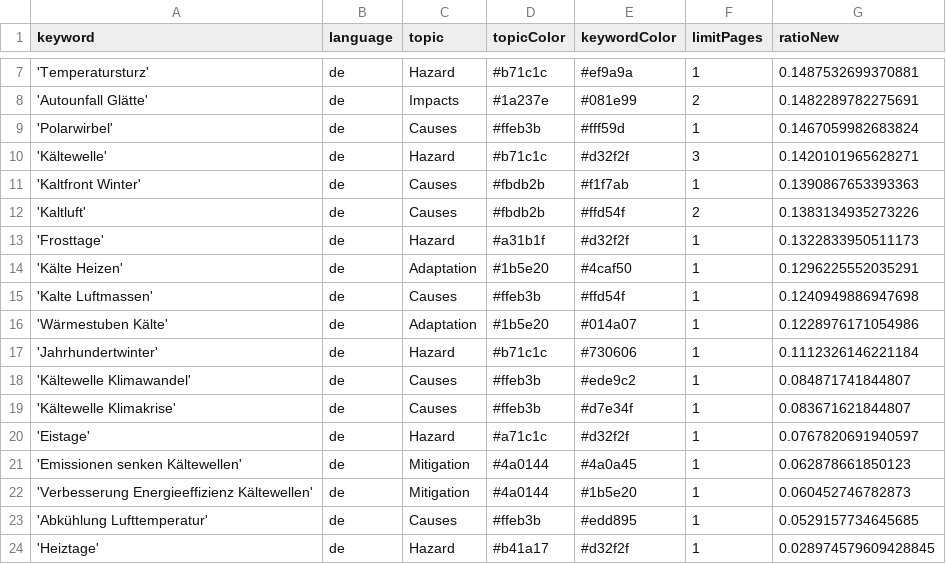
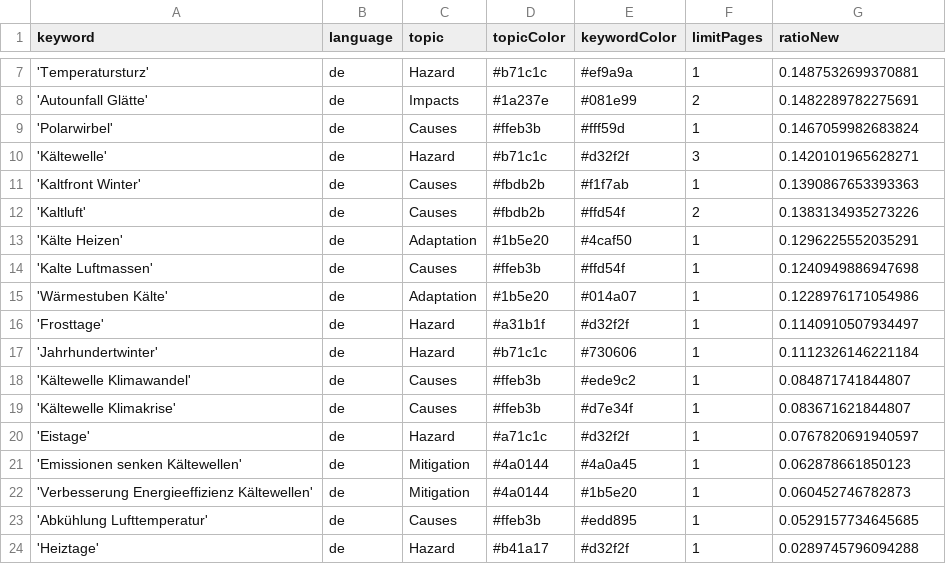
Before and after one commit to annajungfleischnews/coldIsComing, a CSV file: keywords.csv, drawn as a sheet; only a part is shown, gaps mark what is left out.

Commit message:
Commit from GitHub Actions (harvest:0.0)

```diff
--- a/keywords.csv
+++ b/keywords.csv
@@ -12,3 +12,2 @@ keyword,language,topic,topicColor,keywordColor,limitPages,ratioNew
 'Kaltluft',de,Causes,#fbdb2b,#ffd54f,2,0.1383134935273226
-'Frosttage',de,Hazard,#a31b1f,#d32f2f,1,0.1322833950511173
 'Kälte Heizen',de,Adaptation,#1b5e20,#4caf50,1,0.1296225552035291
@@ -16,2 +15,3 @@ keyword,language,topic,topicColor,keywordColor,limitPages,ratioNew
 'Wärmestuben Kälte',de,Adaptation,#1b5e20,#014a07,1,0.1228976171054986
+'Frosttage',de,Hazard,#a31b1f,#d32f2f,1,0.1140910507934497
 'Jahrhundertwinter',de,Hazard,#b71c1c,#730606,1,0.1112326146221184
@@ -23,2 +23,2 @@ keyword,language,topic,topicColor,keywordColor,limitPages,ratioNew
 'Abkühlung Lufttemperatur',de,Causes,#ffeb3b,#edd895,1,0.0529157734645685
-'Heiztage',de,Hazard,#b41a17,#d32f2f,1,0.028974579609428845
+'Heiztage',de,Hazard,#b41a17,#d32f2f,1,0.0289745796094288
```
